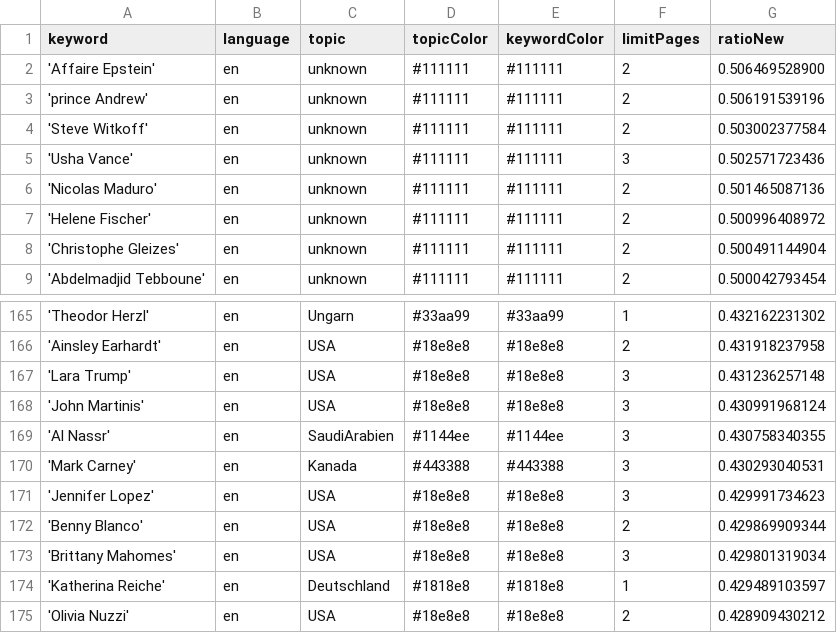
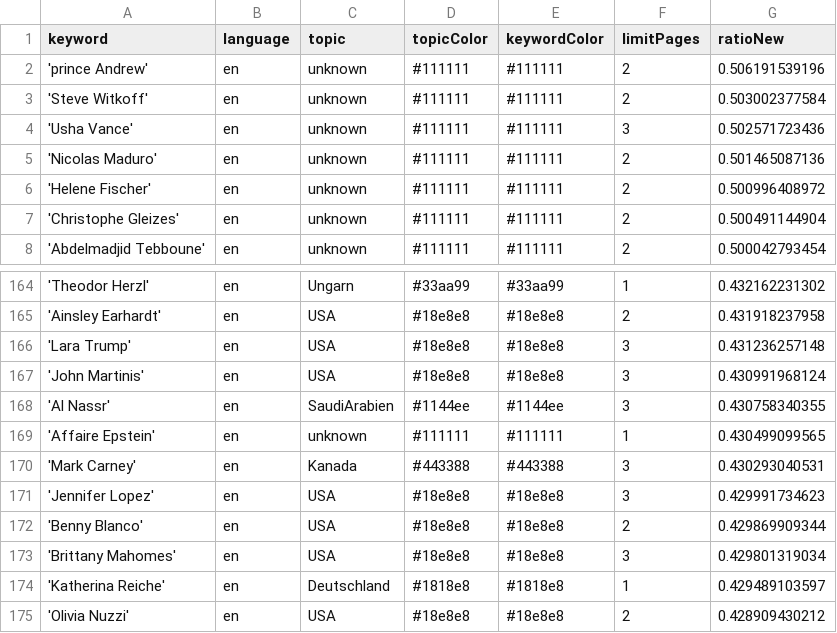
Before and after one commit to JoPhi24-news/peopleWhisperer, a CSV file: keywords.csv, drawn as a sheet; only a part is shown, gaps mark what is left out.

Commit message:
Commit from GitHub Actions (harvest:0.0)

```diff
--- a/keywords.csv
+++ b/keywords.csv
@@ -1,3 +1,2 @@
 keyword,language,topic,topicColor,keywordColor,limitPages,ratioNew
-'Affaire Epstein',en,unknown,#111111,#111111,2,0.506469528900
 'prince Andrew',en,unknown,#111111,#111111,2,0.506191539196
@@ -169,2 +168,3 @@ keyword,language,topic,topicColor,keywordColor,limitPages,ratioNew
 'Al Nassr',en,SaudiArabien,#1144ee,#1144ee,3,0.430758340355
+'Affaire Epstein',en,unknown,#111111,#111111,1,0.430499099565
 'Mark Carney',en,Kanada,#443388,#443388,3,0.430293040531
```
